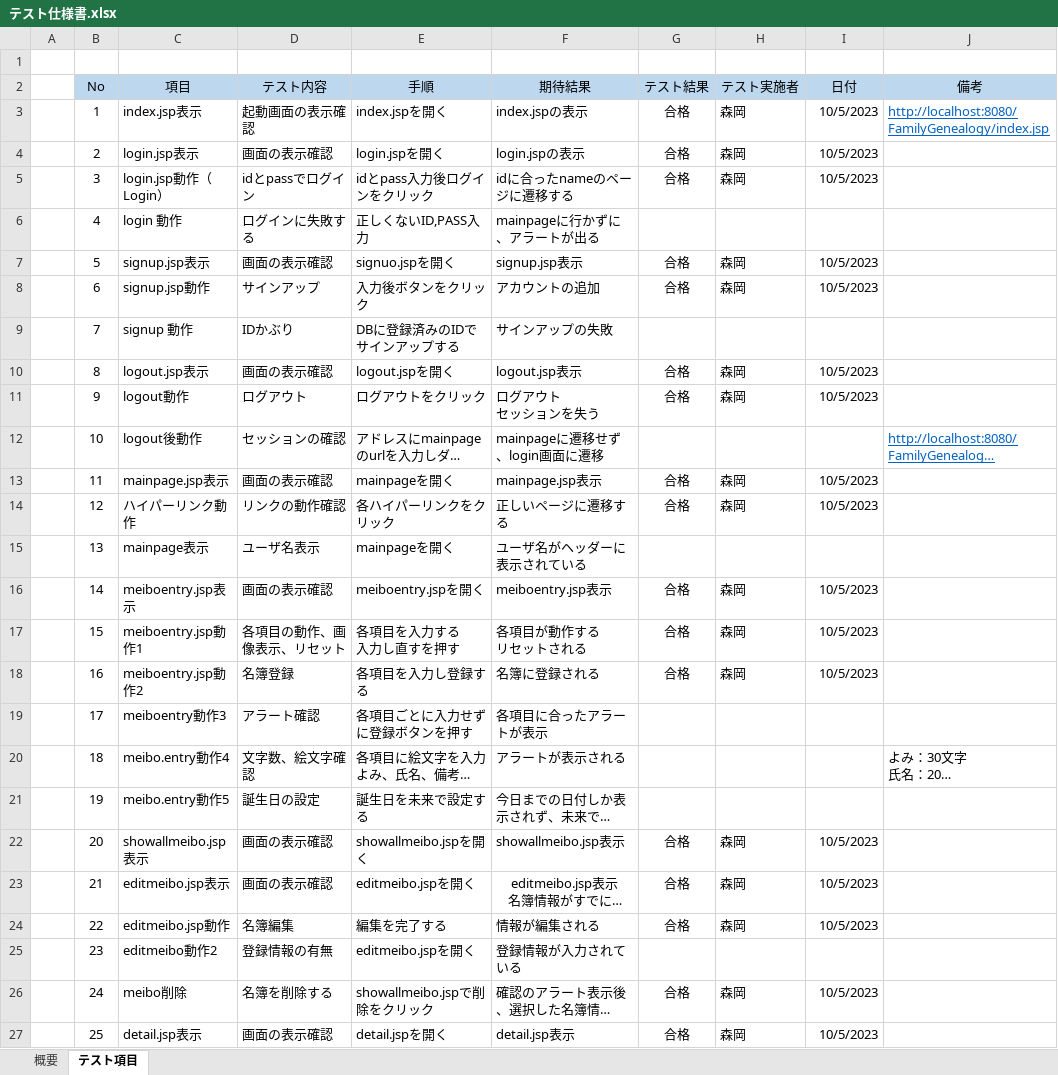
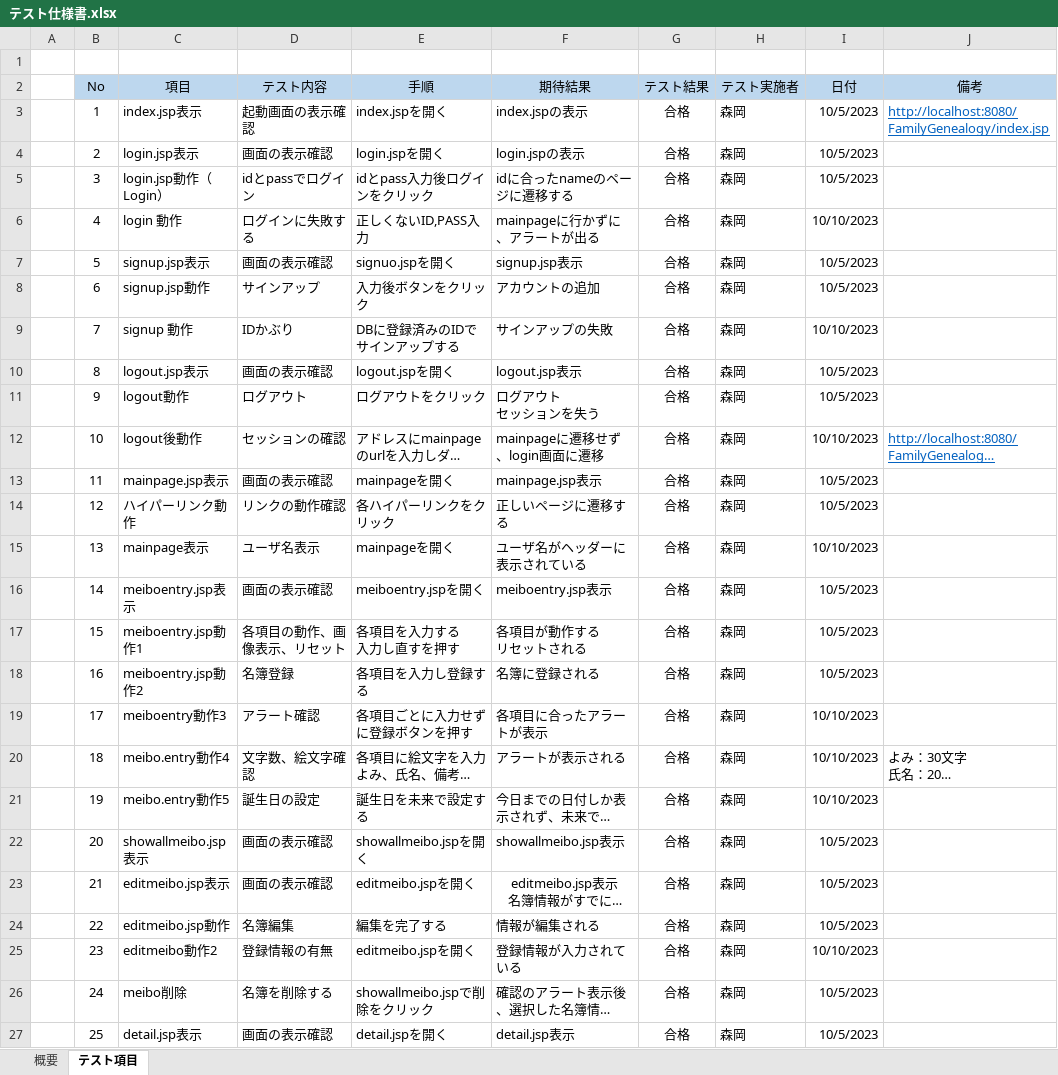
Before and after one commit to kou30/team_forest, an Excel workbook: document/テスト仕様書/テスト仕様書.xlsx, sheet テスト項目, drawn as a sheet; only a part is shown; long unchanged cells end in …; values as stored, in another font and other column widths than the file's, no borders; conditional formats not drawn; the diff names each change by its address in the sheet, - before the commit and + after, or states it on an @@ line.

Commit message:
aaa

```diff
--- a/document/テスト仕様書/テスト仕様書.xlsx (sheet テスト項目)
+++ b/document/テスト仕様書/テスト仕様書.xlsx (sheet テスト項目)
-G6 (テスト結果): (empty)
+G6 (テスト結果): 合格
-H6 (テスト実施者): (empty)
+H6 (テスト実施者): 森岡
-I6 (日付): (empty)
+I6 (日付): 10/10/2023
-G9 (テスト結果): (empty)
+G9 (テスト結果): 合格
-H9 (テスト実施者): (empty)
+H9 (テスト実施者): 森岡
-I9 (日付): (empty)
+I9 (日付): 10/10/2023
-G12 (テスト結果): (empty)
+G12 (テスト結果): 合格
-H12 (テスト実施者): (empty)
+H12 (テスト実施者): 森岡
-I12 (日付): (empty)
+I12 (日付): 10/10/2023
-G15 (テスト結果): (empty)
+G15 (テスト結果): 合格
-H15 (テスト実施者): (empty)
+H15 (テスト実施者): 森岡
-I15 (日付): (empty)
+I15 (日付): 10/10/2023
-G19:G21 (テスト結果): (empty)
+G19:G21 (テスト結果): 合格
-H19:H21 (テスト実施者): (empty)
+H19:H21 (テスト実施者): 森岡
-I19:I21 (日付): (empty)
+I19:I21 (日付): 10/10/2023
-G25 (テスト結果): (empty)
+G25 (テスト結果): 合格
-H25 (テスト実施者): (empty)
+H25 (テスト実施者): 森岡
-I25 (日付): (empty)
+I25 (日付): 10/10/2023
```
